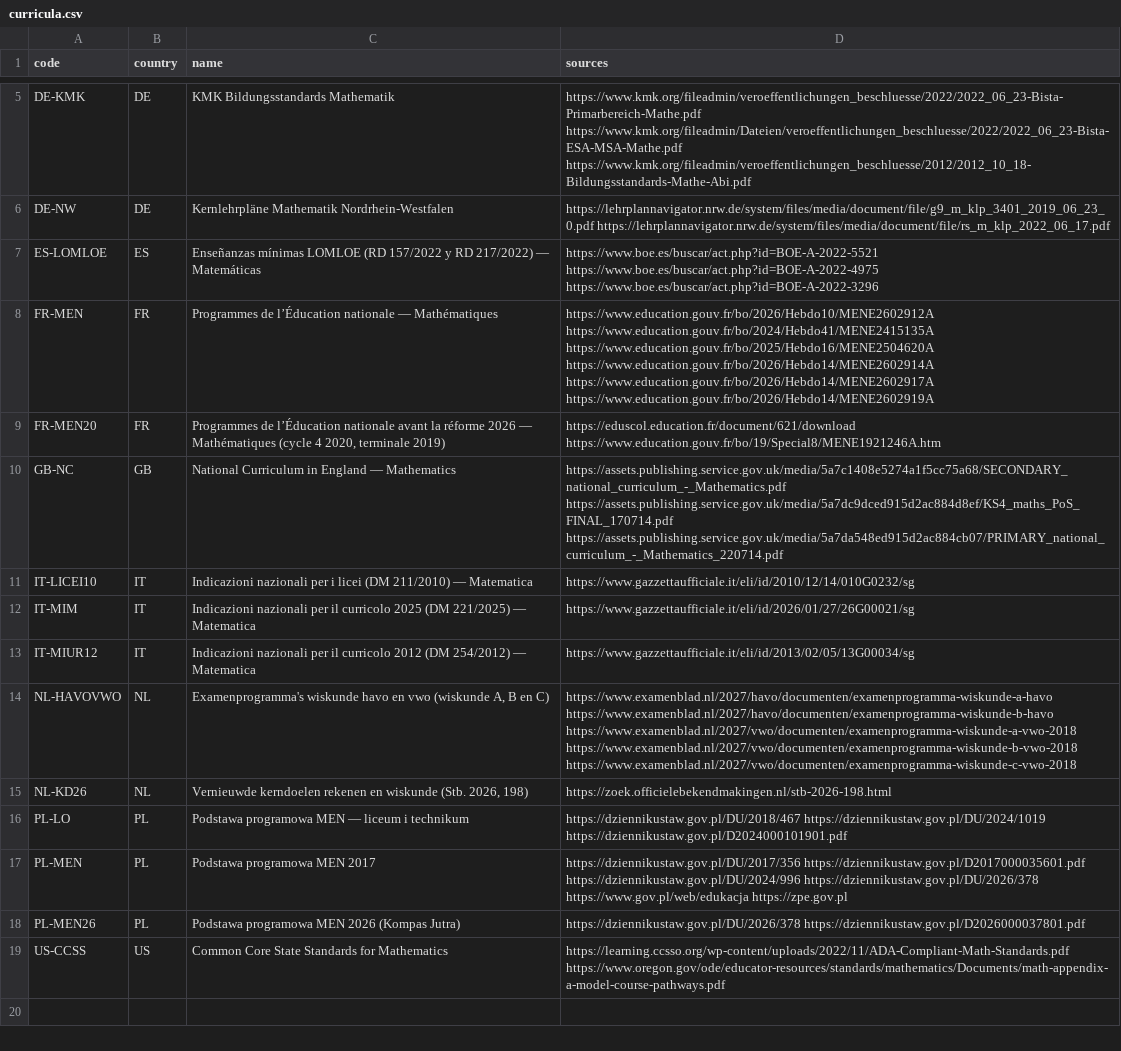
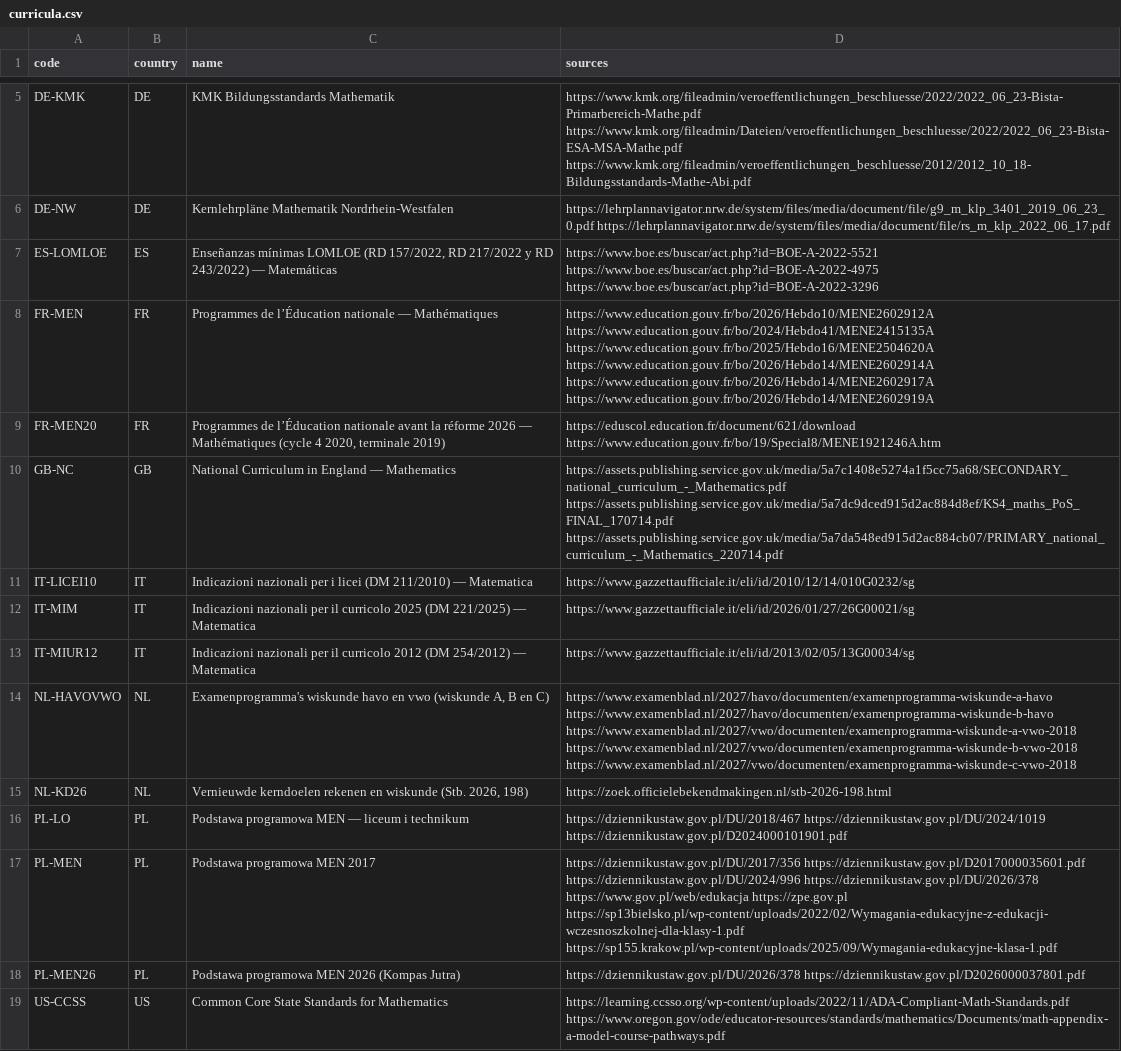
Before and after one commit to imaginesis/curriculum-crosswalk, a CSV file: data/curricula.csv, drawn as a sheet; only a part is shown, gaps mark what is left out.

```diff
--- a/data/curricula.csv
+++ b/data/curricula.csv
@@ -6,3 +6,3 @@ DE-KMK,DE,KMK Bildungsstandards Mathematik,https://www.kmk.org/fileadmin/veroeff
 DE-NW,DE,Kernlehrpläne Mathematik Nordrhein-Westfalen,https://lehrplannavigator.nrw.de/system/files/media/document/file/g9_m_klp_3401_2019_06_23_0.pdf https://lehrplannavigator.nrw.de/system/files/media/document/file/rs_m_klp_2022_06_17.pdf
-ES-LOMLOE,ES,Enseñanzas mínimas LOMLOE (RD 157/2022 y RD 217/2022) — Matemáticas,https://www.boe.es/buscar/act.php?id=BOE-A-2022-5521 https://www.boe.es/buscar/act.php?id=BOE-A-2022-4975 https://www.boe.es/buscar/act.php?id=BOE-A-2022-3296
+ES-LOMLOE,ES,"Enseñanzas mínimas LOMLOE (RD 157/2022, RD 217/2022 y RD 243/2022) — Matemáticas",https://www.boe.es/buscar/act.php?id=BOE-A-2022-5521 https://www.boe.es/buscar/act.php?id=BOE-A-2022-4975 https://www.boe.es/buscar/act.php?id=BOE-A-2022-3296
 FR-MEN,FR,Programmes de l’Éducation nationale — Mathématiques,https://www.education.gouv.fr/bo/2026/Hebdo10/MENE2602912A https://www.education.gouv.fr/bo/2024/Hebdo41/MENE2415135A https://www.education.gouv.fr/bo/2025/Hebdo16/MENE2504620A https://www.education.gouv.fr/bo/2026/Hebdo14/MENE2602914A https://www.education.gouv.fr/bo/2026/Hebdo14/MENE2602917A https://www.education.gouv.fr/bo/2026/Hebdo14/MENE2602919A
@@ -16,3 +16,3 @@ NL-KD26,NL,"Vernieuwde kerndoelen rekenen en wiskunde (Stb. 2026, 198)",https://
 PL-LO,PL,Podstawa programowa MEN — liceum i technikum,https://dziennikustaw.gov.pl/DU/2018/467 https://dziennikustaw.gov.pl/DU/2024/1019 https://dziennikustaw.gov.pl/D2024000101901.pdf
-PL-MEN,PL,Podstawa programowa MEN 2017,https://dziennikustaw.gov.pl/DU/2017/356 https://dziennikustaw.gov.pl/D2017000035601.pdf https://dziennikustaw.gov.pl/DU/2024/996 https://dziennikustaw.gov.pl/DU/2026/378 https://www.gov.pl/web/edukacja https://zpe.gov.pl
+PL-MEN,PL,Podstawa programowa MEN 2017,https://dziennikustaw.gov.pl/DU/2017/356 https://dziennikustaw.gov.pl/D2017000035601.pdf https://dziennikustaw.gov.pl/DU/2024/996 https://dziennikustaw.gov.pl/DU/2026/378 https://www.gov.pl/web/edukacja https://zpe.gov.pl https://sp13bielsko.pl/wp-content/uploads/2022/02/Wymagania-edukacyjne-z-edukacji-wczesnoszkolnej-dla-klasy-1.pdf https://sp155.krakow.pl/wp-content/uploads/2025/09/Wymagania-edukacyjne-klasa-1.pdf
 PL-MEN26,PL,Podstawa programowa MEN 2026 (Kompas Jutra),https://dziennikustaw.gov.pl/DU/2026/378 https://dziennikustaw.gov.pl/D2026000037801.pdf
```
Also changed, not shown: data/placements.csv, 3 other files.
